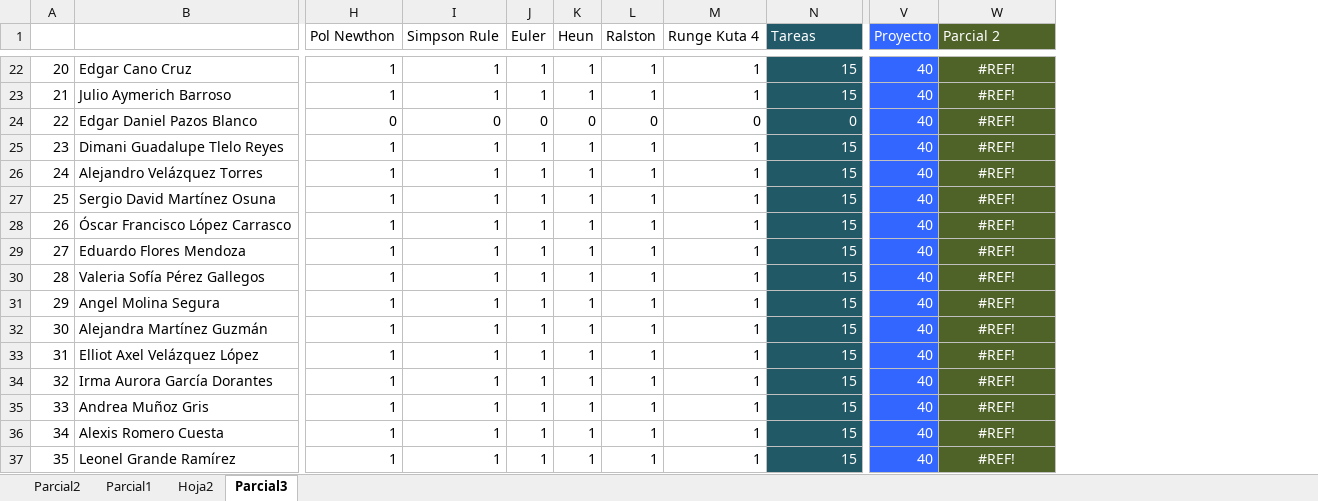
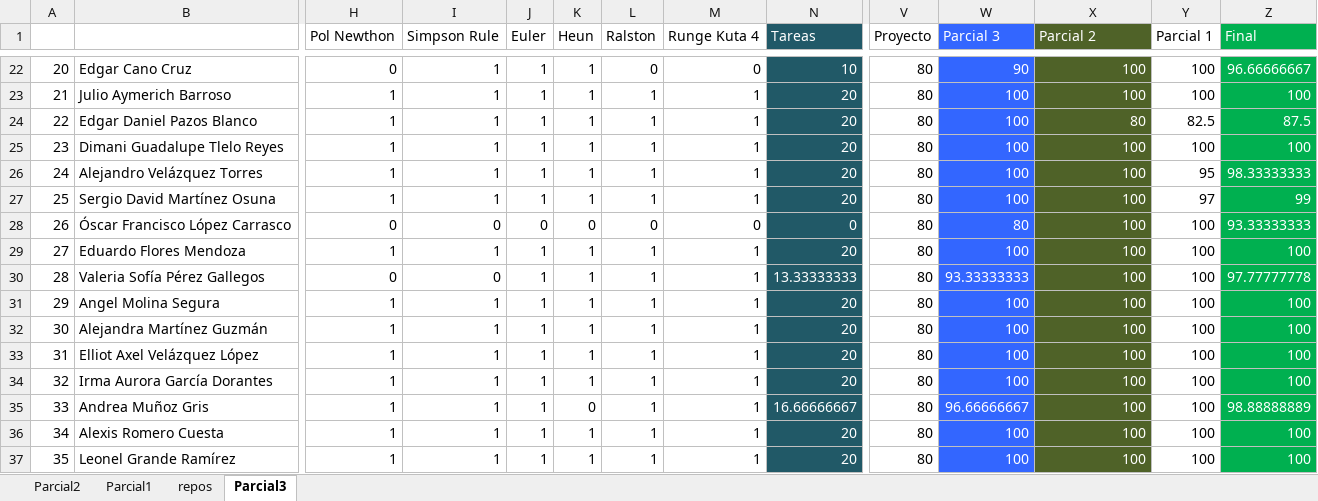
Before and after one commit to adsoftsito/metodos-numericos, an Excel workbook: metodosnum2020.xlsx, sheet Parcial3, drawn as a sheet; only a part is shown, gaps mark what is left out; values as stored, in another font and other column widths than the file's, no borders; charts and pictures not drawn; addresses are those after the commit; the diff covers the shown part only; the diff names each change by its address in the sheet, - before the commit and + after, or states it on an @@ line.

```diff
--- a/metodosnum2020.xlsx (sheet Parcial3)
+++ b/metodosnum2020.xlsx (sheet Parcial3)
-sheet tab: Hoja2
+sheet tab: repos
+column W (Parcial 3), rows 22-37: 90 | 100 | 100 | 100 | 100 | 100 | 80 | 100 | 93.33333333 | 100 | 100 | 100 | 100 | 96.66666667 | 100 | 100
+column Y (Parcial 1), rows 22-37: 100 | 100 | 82.5 | 100 | 95 | 97 | 100 | 100 | 100 | 100 | 100 | 100 | 100 | 100 | 100 | 100
+column Z (Final), rows 22-37: 96.66666667 | 100 | 87.5 | 100 | 98.33333333 | 99 | 93.33333333 | 100 | 97.77777778 | 100 | 100 | 100 | 100 | 98.88888889 | 100 | 100
@@ V1 fill: #3366FF → none, text colour: #FFFFFF → black @@
-H22 (Pol Newthon): 1
+H22 (Pol Newthon): 0
-L22 (Ralston): 1
+L22 (Ralston): 0
-M22 (Runge Kuta 4): 1
+M22 (Runge Kuta 4): 0
-N22 (Tareas): 15
+N22 (Tareas): 10
@@ V22:V37 fill: #3366FF → none, text colour: #FFFFFF → black @@
-V22:V37 (Proyecto): 40
+V22:V37 (Proyecto): 80
-X22:X37 alignment: center
+X22:X37 alignment: right
-X22:X23 (Parcial 2): #REF!
+X22:X23 (Parcial 2): 100
-N23 (Tareas): 15
+N23 (Tareas): 20
-H24 (Pol Newthon): 0
+H24 (Pol Newthon): 1
-I24 (Simpson Rule): 0
+I24 (Simpson Rule): 1
-J24 (Euler): 0
+J24 (Euler): 1
-K24 (Heun): 0
+K24 (Heun): 1
-L24 (Ralston): 0
+L24 (Ralston): 1
-M24 (Runge Kuta 4): 0
+M24 (Runge Kuta 4): 1
-N24 (Tareas): 0
+N24 (Tareas): 20
-X24 (Parcial 2): #REF!
+X24 (Parcial 2): 80
-N25:N27 (Tareas): 15
+N25:N27 (Tareas): 20
-X25:X37 (Parcial 2): #REF!
+X25:X37 (Parcial 2): 100
-H28 (Pol Newthon): 1
+H28 (Pol Newthon): 0
-I28 (Simpson Rule): 1
+I28 (Simpson Rule): 0
-J28 (Euler): 1
+J28 (Euler): 0
-K28 (Heun): 1
+K28 (Heun): 0
-L28 (Ralston): 1
+L28 (Ralston): 0
-M28 (Runge Kuta 4): 1
+M28 (Runge Kuta 4): 0
-N28 (Tareas): 15
+N28 (Tareas): 0
-N29 (Tareas): 15
+N29 (Tareas): 20
-H30 (Pol Newthon): 1
+H30 (Pol Newthon): 0
-I30 (Simpson Rule): 1
+I30 (Simpson Rule): 0
-N30 (Tareas): 15
+N30 (Tareas): 13.33333333
-N31:N34 (Tareas): 15
+N31:N34 (Tareas): 20
-K35 (Heun): 1
+K35 (Heun): 0
-N35 (Tareas): 15
+N35 (Tareas): 16.66666667
-N36:N37 (Tareas): 15
+N36:N37 (Tareas): 20
```
Also changed, not shown: 1 added row, 1 removed row, 91 edited cells and cell formats elsewhere in this sheet, sheet repos, formulas that keep their value, charts or pictures, 2 other files.
